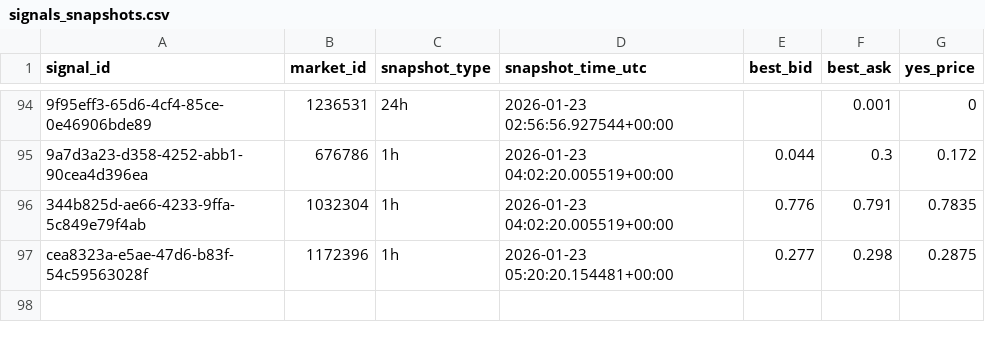
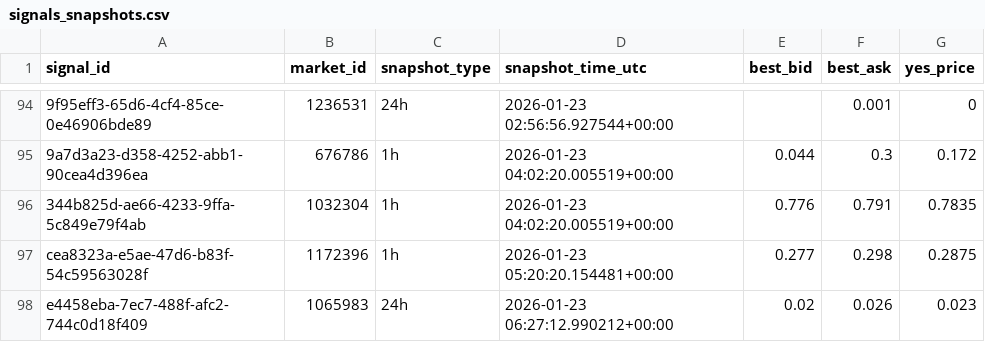
Before and after one commit to arshak-avagyan/fetch_data_test_repo, a CSV file: data/signals_snapshots.csv, drawn as a sheet; only a part is shown, gaps mark what is left out; the diff names each change by its address in the sheet, - before the commit and + after, or states it on an @@ line.

Commit message:
Workflow Run
Files changed:
M	data/market_change.csv
M	data/polymarket_flat_markets_t0.csv
M	data/polymarket_flat_markets_t1.csv
M	data/signals.csv
M	data/signals_merged.csv
M	data/signals_snapshots.csv

```diff
--- a/data/signals_snapshots.csv
+++ b/data/signals_snapshots.csv
+row 98: e4458eba-7ec7-488f-afc2-744c0d18f409 | 1065983 | 24h | 2026-01-23 06:27:12.990212+00:00 | 0.02 | 0.026 | 0.023
```
Also changed, not shown: data/signals.csv, data/signals_merged.csv, 1 other file.
